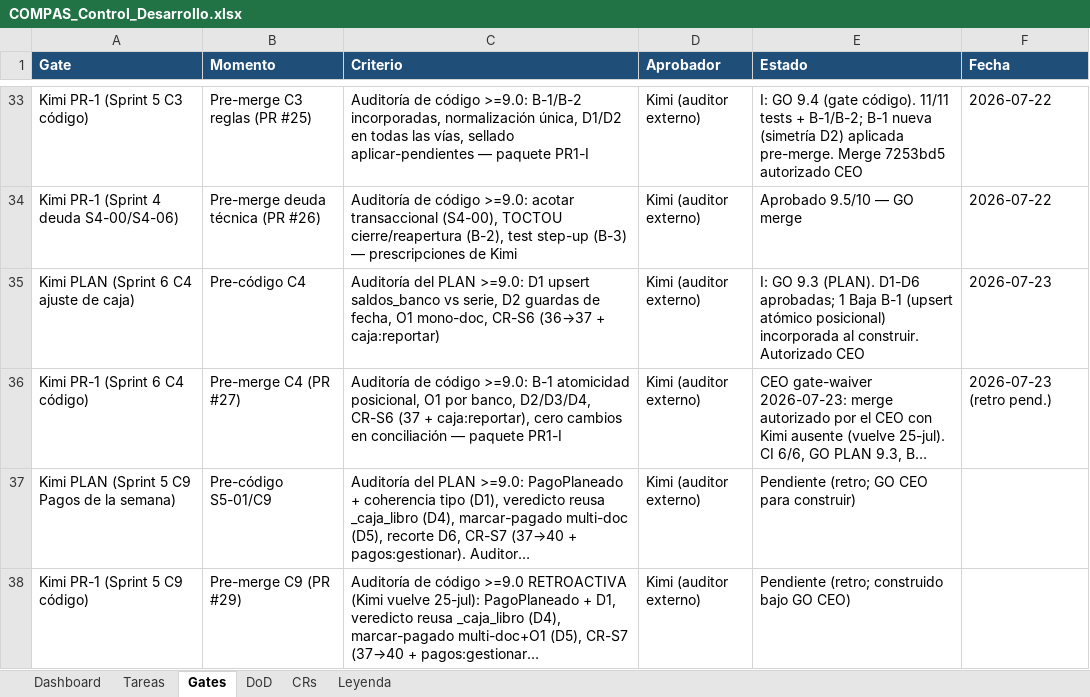
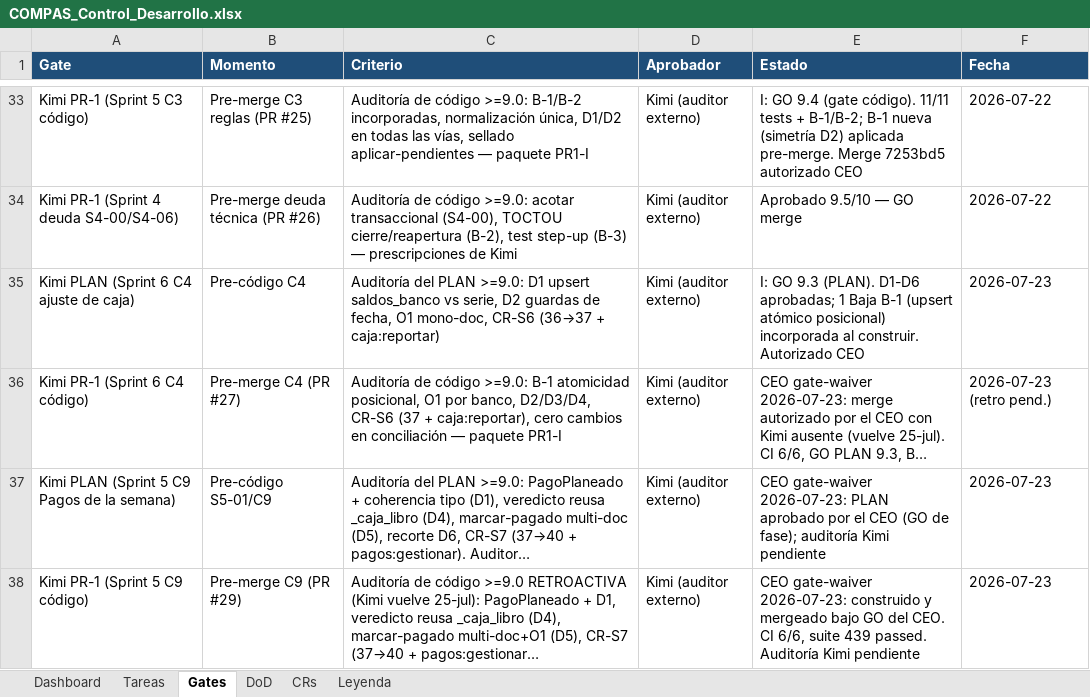
Before and after one commit to RoddosColombia/compas, an Excel workbook: docs/COMPAS_Control_Desarrollo.xlsx, sheet Gates, drawn as a sheet; only a part is shown, gaps mark what is left out; long unchanged cells end in …; values as stored, in another font and other column widths than the file's, no borders; the diff names each change by its address in the sheet, - before the commit and + after, or states it on an @@ line.

```diff
--- a/docs/COMPAS_Control_Desarrollo.xlsx (sheet Gates)
+++ b/docs/COMPAS_Control_Desarrollo.xlsx (sheet Gates)
-E37 (Estado): Pendiente (retro; GO CEO para construir)
+E37 (Estado): CEO gate-waiver 2026-07-23: PLAN aprobado por el CEO (GO de fase); auditoría Kimi pendiente
-F37:F38 (Fecha): (empty)
+F37:F38 (Fecha): 2026-07-23
-E38 (Estado): Pendiente (retro; construido bajo GO CEO)
+E38 (Estado): CEO gate-waiver 2026-07-23: construido y mergeado bajo GO del CEO. CI 6/6, suite 439 passed. Auditoría Kimi pendiente
```
Also changed, not shown: sheet Tareas.
